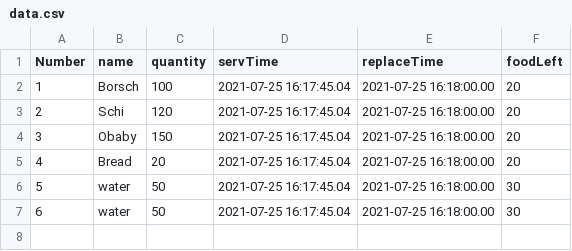
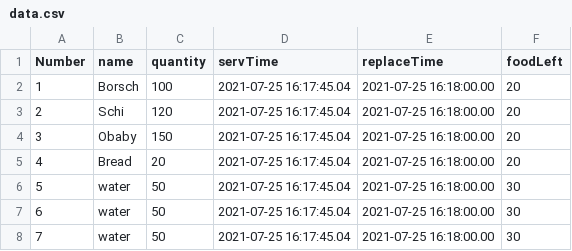
Before and after one commit to lMcFaceless/RPP, a CSV file: rppLab4/data.csv, drawn as a sheet; the diff names each change by its address in the sheet, - before the commit and + after, or states it on an @@ line.

```diff
--- a/rppLab4/data.csv
+++ b/rppLab4/data.csv
+row 8: 7 | water | 50 | 2021-07-25 16:17:45.04 | 2021-07-25 16:18:00.00 | 30
```
Also changed, not shown: rppLab3/data.csv, 4 other files.
